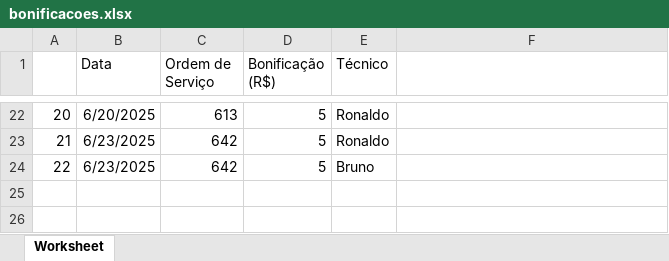
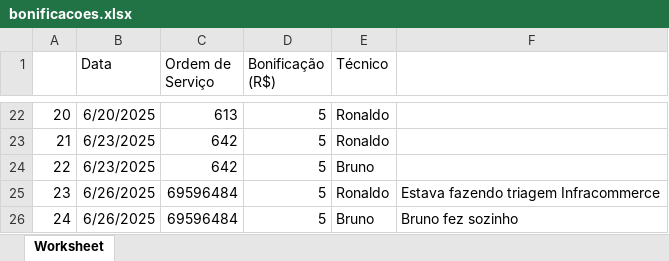
Before and after one commit to fabiodigiorgio/royale-, an Excel workbook: bonificacoes.xlsx, sheet Worksheet, drawn as a sheet; only a part is shown, gaps mark what is left out; values as stored, in another font and other column widths than the file's, no borders; the diff names each change by its address in the sheet, - before the commit and + after, or states it on an @@ line.

Commit message:
Add files via upload

```diff
--- a/bonificacoes.xlsx (sheet Worksheet)
+++ b/bonificacoes.xlsx (sheet Worksheet)
+row 25: 23 | 6/26/2025 | 69596484 | 5 | Ronaldo | Estava fazendo triagem Infracommerce
+row 26: 24 | 6/26/2025 | 69596484 | 5 | Bruno | Bruno fez sozinho
```
